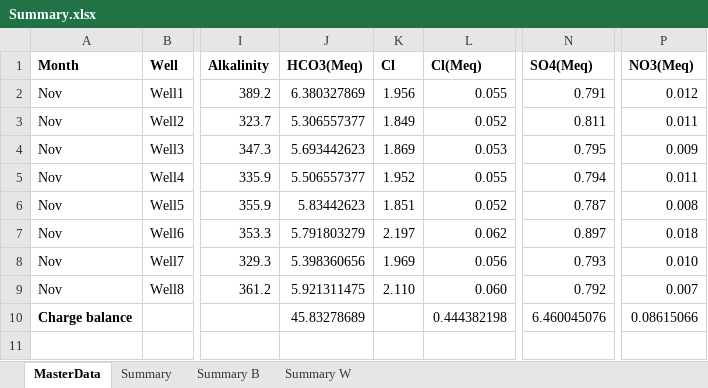
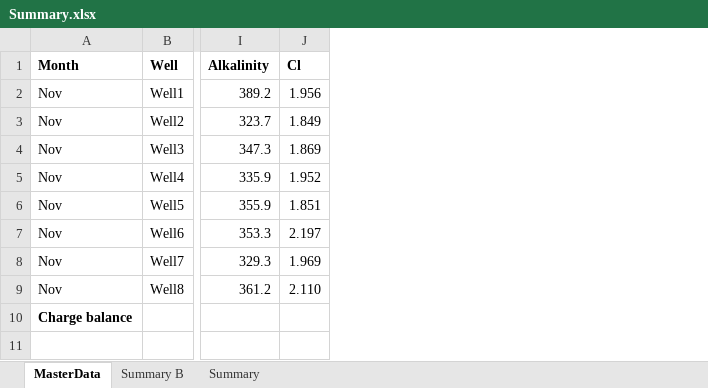
Before and after one commit to PickertJoe/Reasearch_code, an Excel workbook: Data/Summary.xlsx, sheet MasterData, drawn as a sheet; only a part is shown, gaps mark what is left out; values as stored, in another font and other column widths than the file's, no borders; the diff names each change by its address in the sheet, - before the commit and + after, or states it on an @@ line.

Commit message:
Adding precip script, fixing data files, etc

```diff
--- a/Data/Summary.xlsx (sheet MasterData)
+++ b/Data/Summary.xlsx (sheet MasterData)
-sheet tab: Summary W
@@ sheet tab order changed: MasterData | Summary B | Summary @@
-column J (HCO3(Meq)), rows 2-10: 6.380327869 | 5.306557377 | 5.693442623 | 5.506557377 | 5.83442623 | 5.791803279 | 5.398360656 | 5.921311475 | 45.83278689
-column L (Cl(Meq)), rows 2-10: 0.055 | 0.052 | 0.053 | 0.055 | 0.052 | 0.062 | 0.056 | 0.060 | 0.444382198
-column N (SO4(Meq)), rows 2-10: 0.791 | 0.811 | 0.795 | 0.794 | 0.787 | 0.897 | 0.793 | 0.792 | 6.460045076
-column P (NO3(Meq)), rows 2-10: 0.012 | 0.011 | 0.009 | 0.011 | 0.008 | 0.018 | 0.010 | 0.007 | 0.08615066
```
Also changed, not shown: sheet Summary B, formulas that keep their value, 7 other files.
